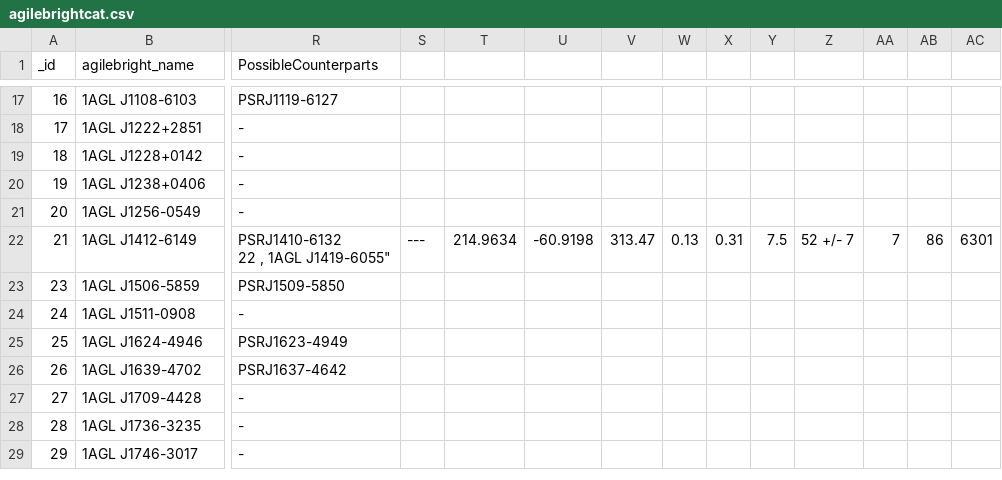
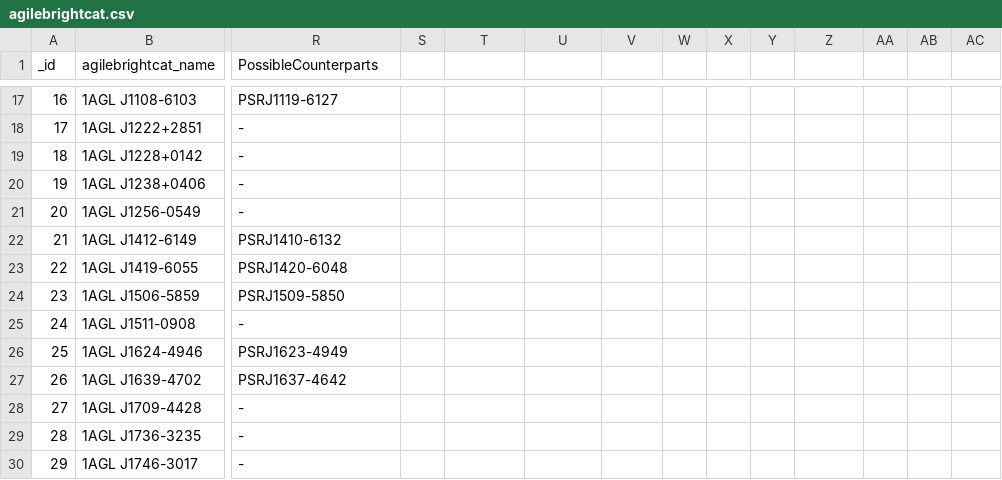
Before and after one commit to lbmm/MultiCatalogsConeSearch, a CSV file: bin/csv_catalogs/agilebrightcat.csv, drawn as a sheet; only a part is shown, gaps mark what is left out; rows hold the shown columns only; ↵ is a line break in a cell; the diff covers the shown part only; the diff names each change by its address in the sheet, - before the commit and + after, or states it on an @@ line.

```diff
--- a/bin/csv_catalogs/agilebrightcat.csv
+++ b/bin/csv_catalogs/agilebrightcat.csv
-B1: agilebright_name
+B1: agilebrightcat_name
-R22 (PossibleCounterparts): PSRJ1410-6132 ↵ 22 , 1AGL J1419-6055"
+R22 (PossibleCounterparts): PSRJ1410-6132
-S22: ---
+S22: (empty)
-T22: 214.9634
+T22: (empty)
-U22: -60.9198
+U22: (empty)
-V22: 313.47
+V22: (empty)
-W22: 0.13
+W22: (empty)
-X22: 0.31
+X22: (empty)
-Y22: 7.5
+Y22: (empty)
-Z22: 52 +/- 7
+Z22: (empty)
-AA22: 7
+AA22: (empty)
-AB22: 86
+AB22: (empty)
-AC22: 6301
+AC22: (empty)
+row 23: 22 | 1AGL J1419-6055 | PSRJ1420-6048
```
Also changed, not shown: 5 edited cells elsewhere in this file, bin/csv_catalogs/bat70.csv, bin/csv_catalogs/boomerang.csv, 17 other files.
